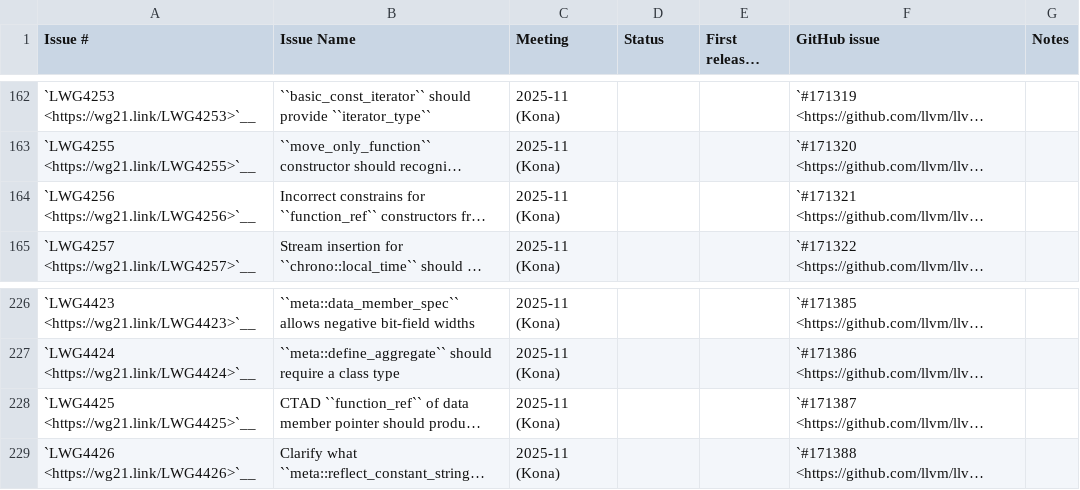
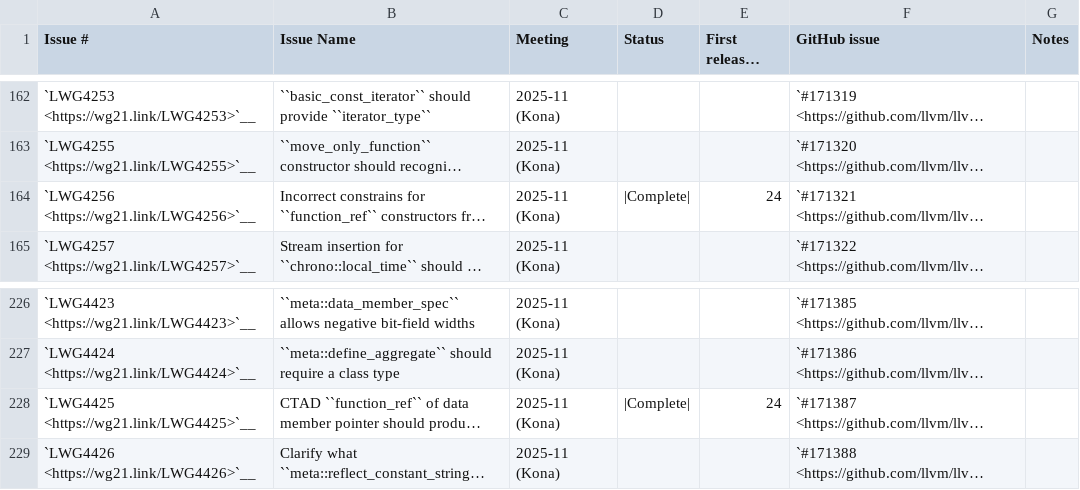
Before and after one commit to jgreenbaum/llvm-project, a CSV file: libcxx/docs/Status/Cxx26Issues.csv, drawn as a sheet; only a part is shown, gaps mark what is left out; long unchanged cells end in …; the diff names each change by its address in the sheet, - before the commit and + after, or states it on an @@ line.

```diff
--- a/libcxx/docs/Status/Cxx26Issues.csv
+++ b/libcxx/docs/Status/Cxx26Issues.csv
-D164 (Status): (empty)
+D164 (Status): |Complete|
-E164 (First released version): (empty)
+E164 (First released version): 24
-D228 (Status): (empty)
+D228 (Status): |Complete|
-E228 (First released version): (empty)
+E228 (First released version): 24
```
Also changed, not shown: libcxx/docs/Status/Cxx26Papers.csv, 30 other files.
